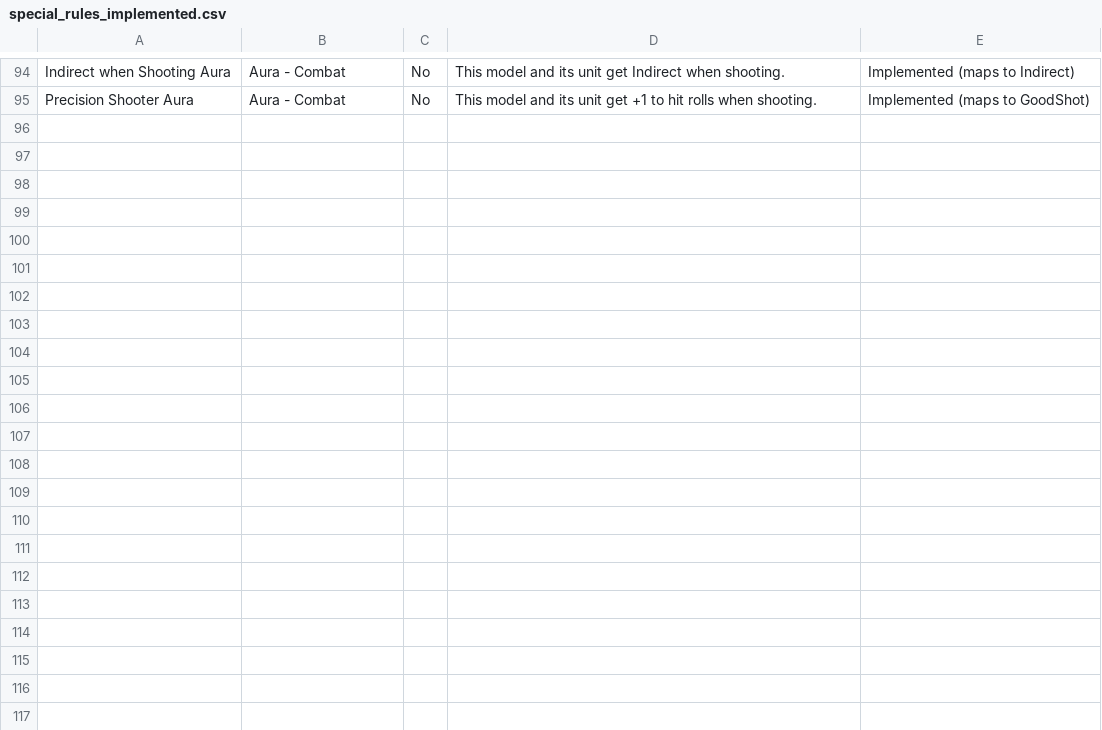
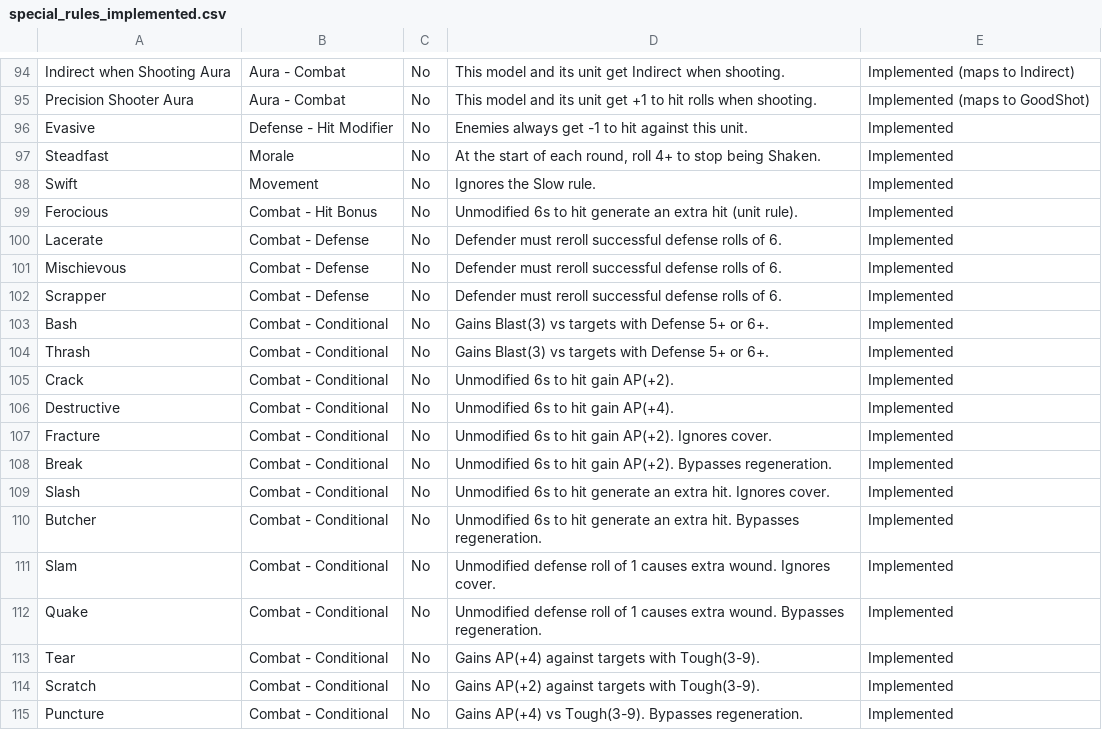
Before and after one commit to Dewerwork/Science-Battle-Simulator, a CSV file: docs/special_rules_implemented.csv, drawn as a sheet; only a part is shown, gaps mark what is left out; the diff covers the shown part only.

```diff
--- a/docs/special_rules_implemented.csv
+++ b/docs/special_rules_implemented.csv
@@ -95 +95,21 @@ Indirect when Shooting Aura,Aura - Combat,No,"This model and its unit get Indire
 Precision Shooter Aura,Aura - Combat,No,"This model and its unit get +1 to hit rolls when shooting.",Implemented (maps to GoodShot)
+Evasive,Defense - Hit Modifier,No,"Enemies always get -1 to hit against this unit.",Implemented
+Steadfast,Morale,No,"At the start of each round, roll 4+ to stop being Shaken.",Implemented
+Swift,Movement,No,"Ignores the Slow rule.",Implemented
+Ferocious,Combat - Hit Bonus,No,"Unmodified 6s to hit generate an extra hit (unit rule).",Implemented
+Lacerate,Combat - Defense,No,"Defender must reroll successful defense rolls of 6.",Implemented
+Mischievous,Combat - Defense,No,"Defender must reroll successful defense rolls of 6.",Implemented
+Scrapper,Combat - Defense,No,"Defender must reroll successful defense rolls of 6.",Implemented
+Bash,Combat - Conditional,No,"Gains Blast(3) vs targets with Defense 5+ or 6+.",Implemented
+Thrash,Combat - Conditional,No,"Gains Blast(3) vs targets with Defense 5+ or 6+.",Implemented
+Crack,Combat - Conditional,No,"Unmodified 6s to hit gain AP(+2).",Implemented
+Destructive,Combat - Conditional,No,"Unmodified 6s to hit gain AP(+4).",Implemented
+Fracture,Combat - Conditional,No,"Unmodified 6s to hit gain AP(+2). Ignores cover.",Implemented
+Break,Combat - Conditional,No,"Unmodified 6s to hit gain AP(+2). Bypasses regeneration.",Implemented
+Slash,Combat - Conditional,No,"Unmodified 6s to hit generate an extra hit. Ignores cover.",Implemented
+Butcher,Combat - Conditional,No,"Unmodified 6s to hit generate an extra hit. Bypasses regeneration.",Implemented
+Slam,Combat - Conditional,No,"Unmodified defense roll of 1 causes extra wound. Ignores cover.",Implemented
+Quake,Combat - Conditional,No,"Unmodified defense roll of 1 causes extra wound. Bypasses regeneration.",Implemented
+Tear,Combat - Conditional,No,"Gains AP(+4) against targets with Tough(3-9).",Implemented
+Scratch,Combat - Conditional,No,"Gains AP(+2) against targets with Tough(3-9).",Implemented
+Puncture,Combat - Conditional,No,"Gains AP(+4) vs Tough(3-9). Bypasses regeneration.",Implemented
```
Also changed, not shown: 20 added rows elsewhere in this file, 5 other files.
